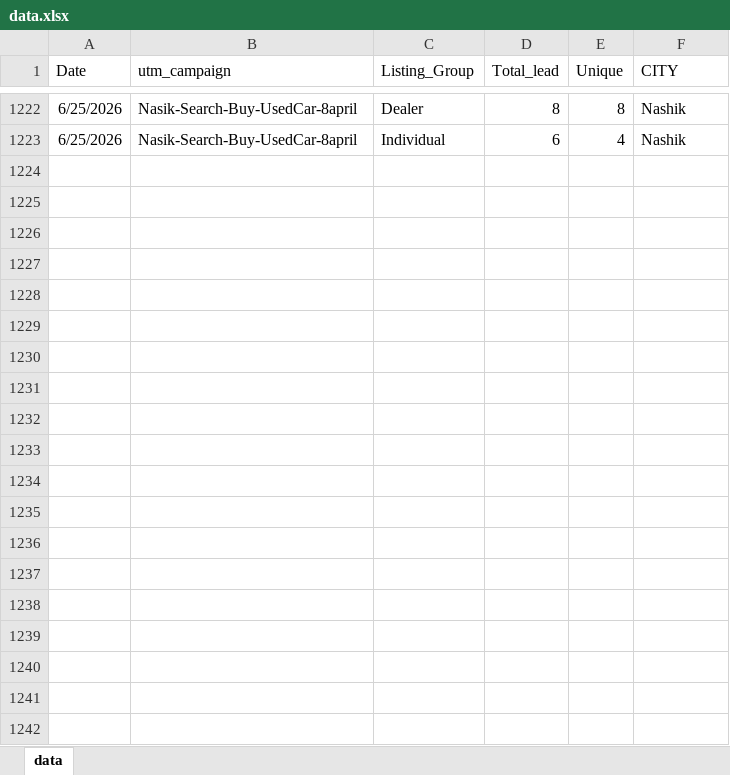
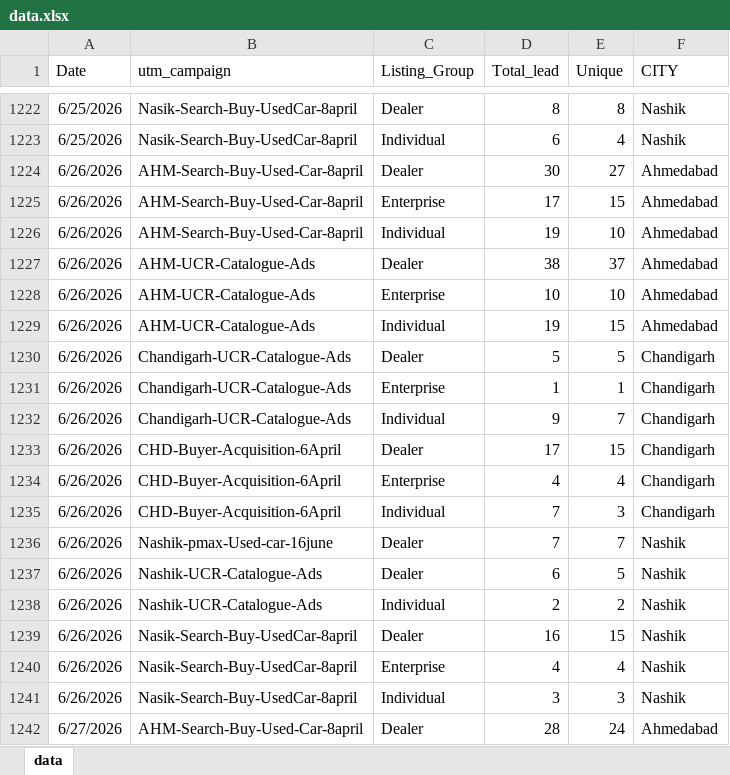
Before and after one commit to Marketing-dashboard/used_cars_dashboard, an Excel workbook: data.xlsx, sheet data, drawn as a sheet; only a part is shown, gaps mark what is left out; values as stored, in another font and other column widths than the file's, no borders; the diff covers the shown part only; the diff names each change by its address in the sheet, - before the commit and + after, or states it on an @@ line.

```diff
--- a/data.xlsx (sheet data)
+++ b/data.xlsx (sheet data)
+row 1224: 6/26/2026 | AHM-Search-Buy-Used-Car-8april | Dealer | 30 | 27 | Ahmedabad
+row 1225: 6/26/2026 | AHM-Search-Buy-Used-Car-8april | Enterprise | 17 | 15 | Ahmedabad
+row 1226: 6/26/2026 | AHM-Search-Buy-Used-Car-8april | Individual | 19 | 10 | Ahmedabad
+row 1227: 6/26/2026 | AHM-UCR-Catalogue-Ads | Dealer | 38 | 37 | Ahmedabad
+row 1228: 6/26/2026 | AHM-UCR-Catalogue-Ads | Enterprise | 10 | 10 | Ahmedabad
+row 1229: 6/26/2026 | AHM-UCR-Catalogue-Ads | Individual | 19 | 15 | Ahmedabad
+row 1230: 6/26/2026 | Chandigarh-UCR-Catalogue-Ads | Dealer | 5 | 5 | Chandigarh
+row 1231: 6/26/2026 | Chandigarh-UCR-Catalogue-Ads | Enterprise | 1 | 1 | Chandigarh
+row 1232: 6/26/2026 | Chandigarh-UCR-Catalogue-Ads | Individual | 9 | 7 | Chandigarh
+row 1233: 6/26/2026 | CHD-Buyer-Acquisition-6April | Dealer | 17 | 15 | Chandigarh
+row 1234: 6/26/2026 | CHD-Buyer-Acquisition-6April | Enterprise | 4 | 4 | Chandigarh
+row 1235: 6/26/2026 | CHD-Buyer-Acquisition-6April | Individual | 7 | 3 | Chandigarh
+row 1236: 6/26/2026 | Nashik-pmax-Used-car-16june | Dealer | 7 | 7 | Nashik
+row 1237: 6/26/2026 | Nashik-UCR-Catalogue-Ads | Dealer | 6 | 5 | Nashik
+row 1238: 6/26/2026 | Nashik-UCR-Catalogue-Ads | Individual | 2 | 2 | Nashik
+row 1239: 6/26/2026 | Nasik-Search-Buy-UsedCar-8april | Dealer | 16 | 15 | Nashik
+row 1240: 6/26/2026 | Nasik-Search-Buy-UsedCar-8april | Enterprise | 4 | 4 | Nashik
+row 1241: 6/26/2026 | Nasik-Search-Buy-UsedCar-8april | Individual | 3 | 3 | Nashik
+row 1242: 6/27/2026 | AHM-Search-Buy-Used-Car-8april | Dealer | 28 | 24 | Ahmedabad
```
Also changed, not shown: 33 added rows elsewhere in this sheet, Used_Cars_Spends.xlsx, 1 other file.
